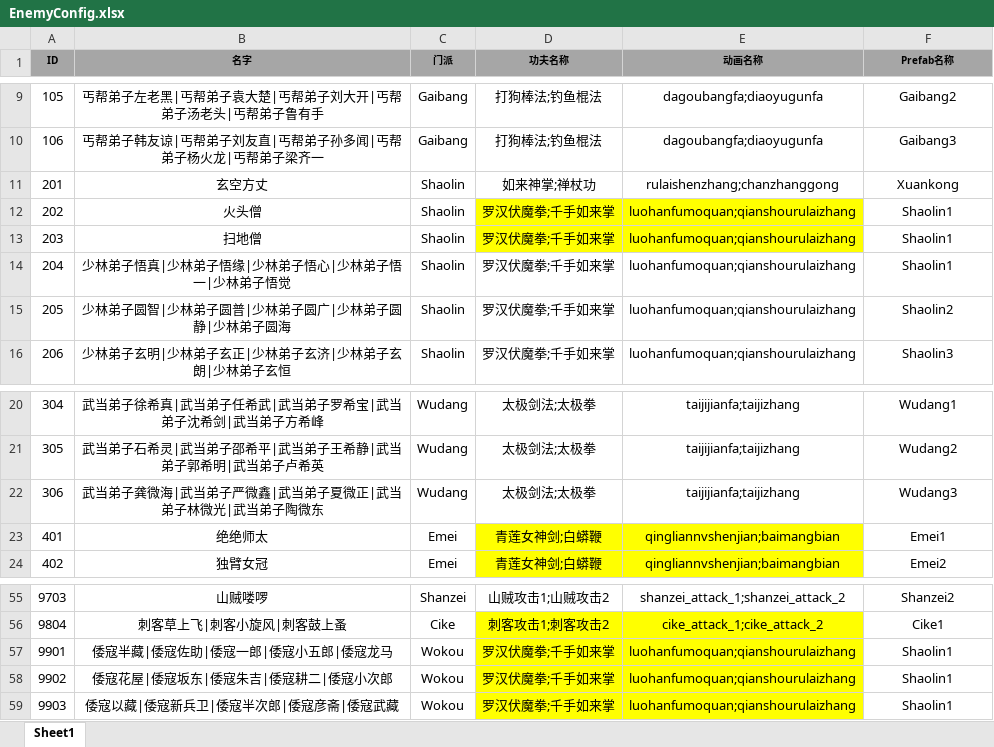
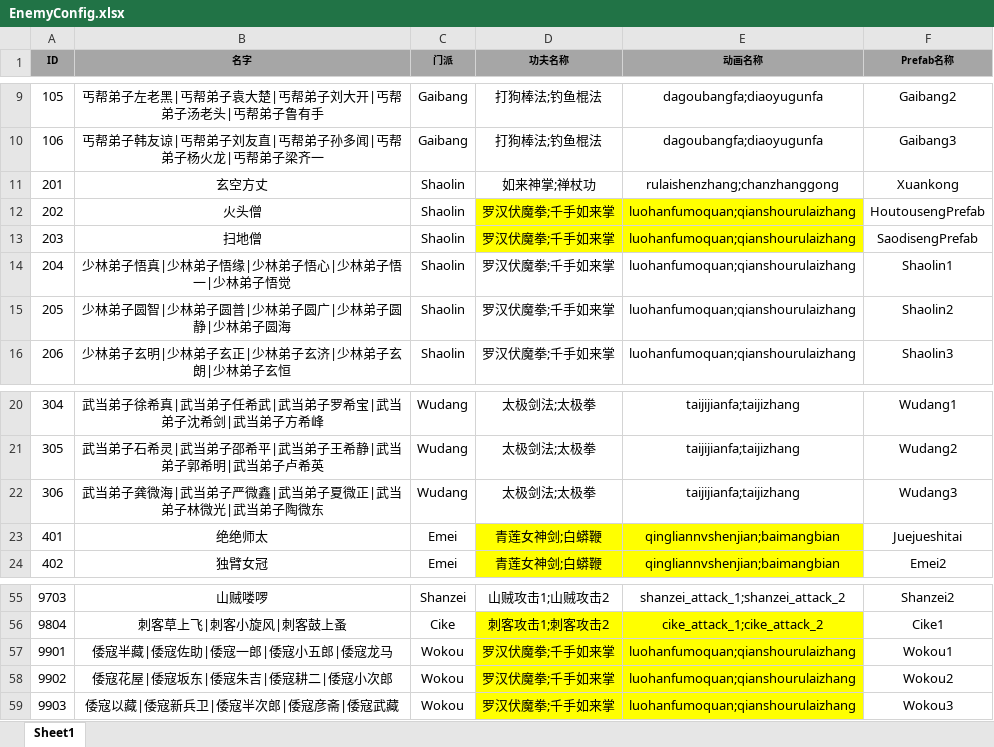
Before and after one commit to tkonexhh/simswordsman, an Excel workbook: Tables/Sources/gameplay/Clan/EnemyConfig.xlsx, sheet Sheet1, drawn as a sheet; only a part is shown, gaps mark what is left out; values as stored, in another font and other column widths than the file's, no borders; the diff names each change by its address in the sheet, - before the commit and + after, or states it on an @@ line.

Commit message:
enemy config

```diff
--- a/Tables/Sources/gameplay/Clan/EnemyConfig.xlsx (sheet Sheet1)
+++ b/Tables/Sources/gameplay/Clan/EnemyConfig.xlsx (sheet Sheet1)
-F12 (Prefab名称): Shaolin1
+F12 (Prefab名称): HoutousengPrefab
-F13 (Prefab名称): Shaolin1
+F13 (Prefab名称): SaodisengPrefab
-F23 (Prefab名称): Emei1
+F23 (Prefab名称): Juejueshitai
-F57 (Prefab名称): Shaolin1
+F57 (Prefab名称): Wokou1
-F58 (Prefab名称): Shaolin1
+F58 (Prefab名称): Wokou2
-F59 (Prefab名称): Shaolin1
+F59 (Prefab名称): Wokou3
```
Also changed, not shown: 16 other files.
